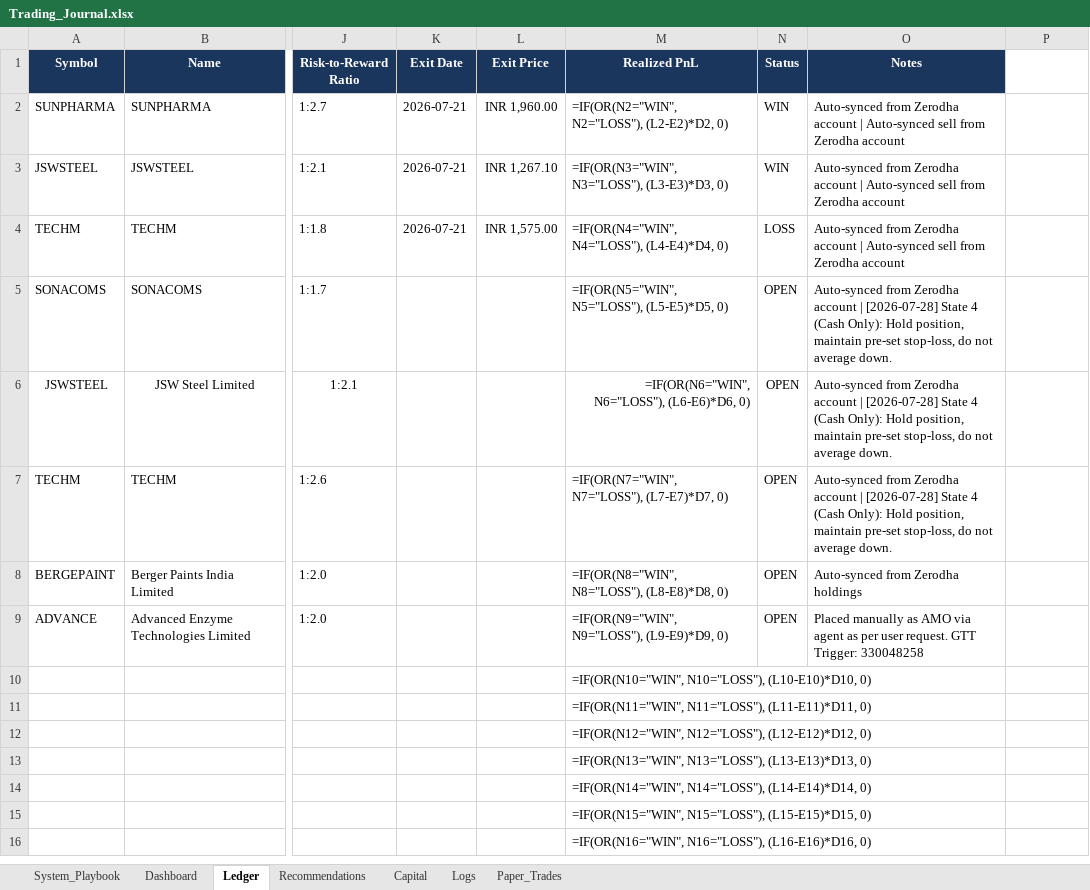
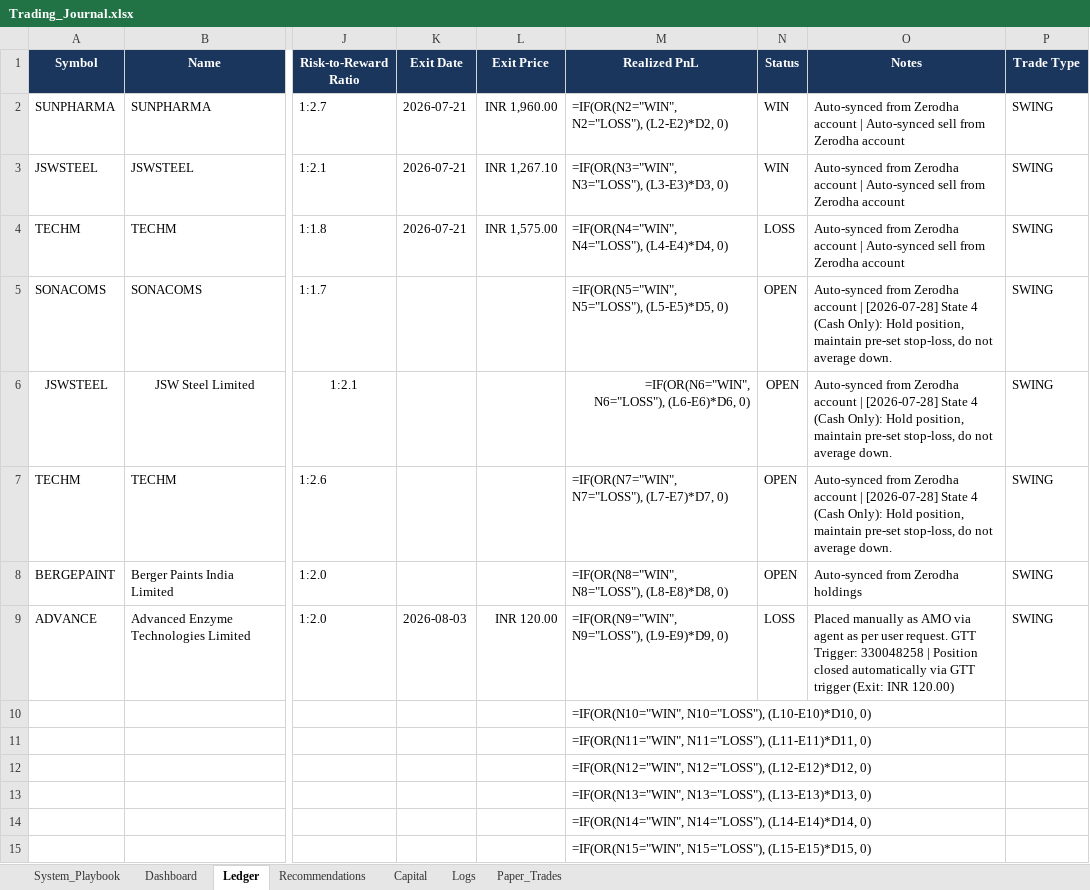
Before and after one commit to SyedTousifMasood/HalaalTrading, an Excel workbook: Trading_Journal.xlsx, sheet Ledger, drawn as a sheet; only a part is shown, gaps mark what is left out; the shorter side is filled out with more unchanged rows; values as stored, in another font and other column widths than the file's, no borders; formulas without a stored value are shown as written; the diff names each change by its address in the sheet, - before the commit and + after, or states it on an @@ line.

Commit message:
Implement automated pre-market AMO and GTT exits with Windows Task Scheduler square-off for HSTS Intraday

```diff
--- a/Trading_Journal.xlsx (sheet Ledger)
+++ b/Trading_Journal.xlsx (sheet Ledger)
-P1: (empty)
+P1: Trade Type
-P1 fill: none
+P1 fill: #1B365D
-P2:P9 (Trade Type): (empty)
+P2:P9 (Trade Type): SWING
-K9 (Exit Date): (empty)
+K9 (Exit Date): 2026-08-03
-L9 (Exit Price): (empty)
+L9 (Exit Price): INR 120.00
-N9 (Status): OPEN
+N9 (Status): LOSS
-O9 (Notes): …Trigger: 330048258
+O9 (Notes): …Trigger: 330048258 | Position closed automatically via GTT trigger (Exit: INR 120.00)
```
Also changed, not shown: sheet Dashboard, sheet Logs, sheet Capital, 4 other files.
